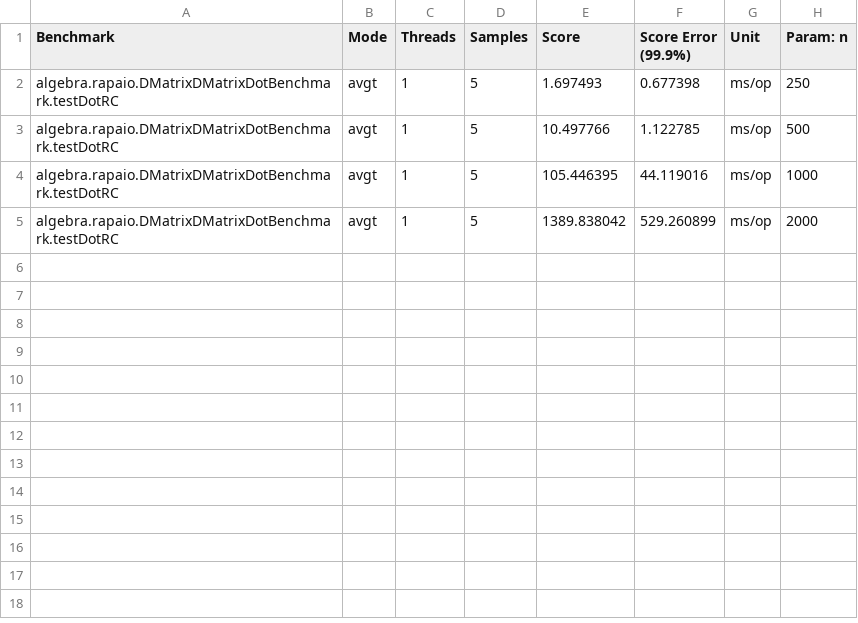
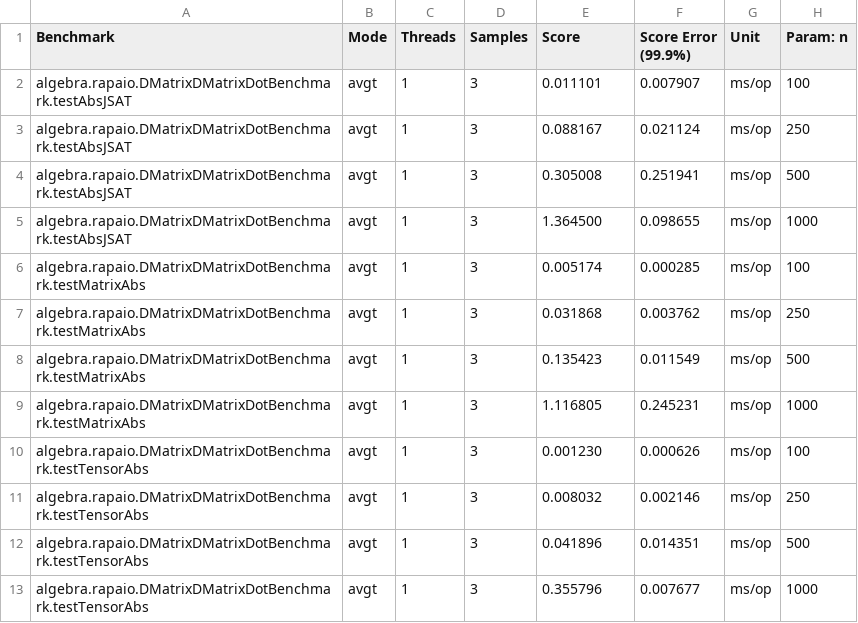
Before and after one commit to padreati/rapaio, a CSV file: rapaio-jmh/results/DMatrixDMatrixDotBenchmark.csv, drawn as a sheet.

Commit message:
- improve tensor math coverage - implement tensor vectorization for scalar operations

```diff
--- a/rapaio-jmh/results/DMatrixDMatrixDotBenchmark.csv
+++ b/rapaio-jmh/results/DMatrixDMatrixDotBenchmark.csv
@@ -1,5 +1,13 @@
 "Benchmark","Mode","Threads","Samples","Score","Score Error (99.9%)","Unit","Param: n"
-"algebra.rapaio.DMatrixDMatrixDotBenchmark.testDotRC","avgt",1,5,1.697493,0.677398,"ms/op",250
-"algebra.rapaio.DMatrixDMatrixDotBenchmark.testDotRC","avgt",1,5,10.497766,1.122785,"ms/op",500
-"algebra.rapaio.DMatrixDMatrixDotBenchmark.testDotRC","avgt",1,5,105.446395,44.119016,"ms/op",1000
-"algebra.rapaio.DMatrixDMatrixDotBenchmark.testDotRC","avgt",1,5,1389.838042,529.260899,"ms/op",2000
+"algebra.rapaio.DMatrixDMatrixDotBenchmark.testAbsJSAT","avgt",1,3,0.011101,0.007907,"ms/op",100
+"algebra.rapaio.DMatrixDMatrixDotBenchmark.testAbsJSAT","avgt",1,3,0.088167,0.021124,"ms/op",250
+"algebra.rapaio.DMatrixDMatrixDotBenchmark.testAbsJSAT","avgt",1,3,0.305008,0.251941,"ms/op",500
+"algebra.rapaio.DMatrixDMatrixDotBenchmark.testAbsJSAT","avgt",1,3,1.364500,0.098655,"ms/op",1000
+"algebra.rapaio.DMatrixDMatrixDotBenchmark.testMatrixAbs","avgt",1,3,0.005174,0.000285,"ms/op",100
+"algebra.rapaio.DMatrixDMatrixDotBenchmark.testMatrixAbs","avgt",1,3,0.031868,0.003762,"ms/op",250
+"algebra.rapaio.DMatrixDMatrixDotBenchmark.testMatrixAbs","avgt",1,3,0.135423,0.011549,"ms/op",500
+"algebra.rapaio.DMatrixDMatrixDotBenchmark.testMatrixAbs","avgt",1,3,1.116805,0.245231,"ms/op",1000
+"algebra.rapaio.DMatrixDMatrixDotBenchmark.testTensorAbs","avgt",1,3,0.001230,0.000626,"ms/op",100
+"algebra.rapaio.DMatrixDMatrixDotBenchmark.testTensorAbs","avgt",1,3,0.008032,0.002146,"ms/op",250
+"algebra.rapaio.DMatrixDMatrixDotBenchmark.testTensorAbs","avgt",1,3,0.041896,0.014351,"ms/op",500
+"algebra.rapaio.DMatrixDMatrixDotBenchmark.testTensorAbs","avgt",1,3,0.355796,0.007677,"ms/op",1000
```
Also changed, not shown: 43 other files.
